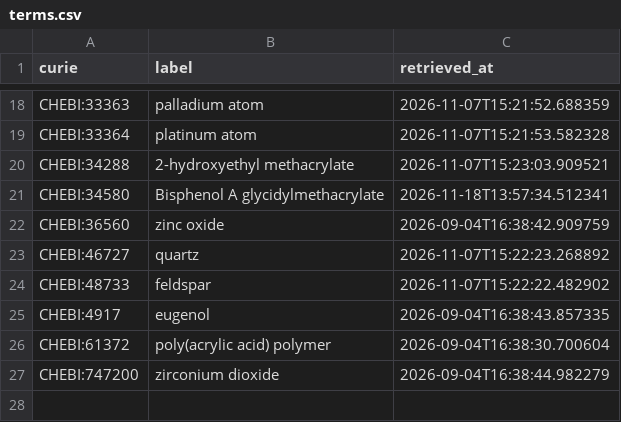
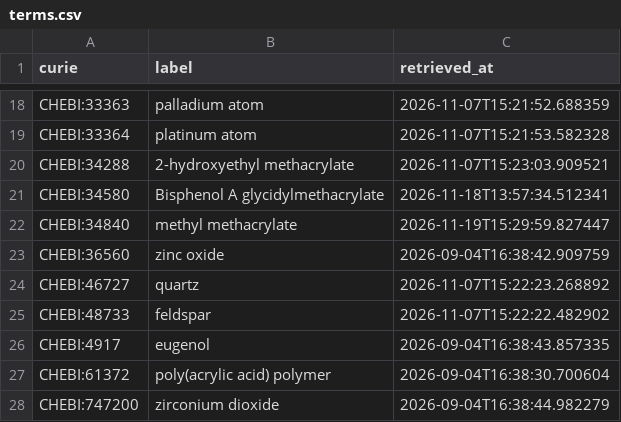
Before and after one commit to caufieldjh/dentamech, a CSV file: cache/chebi/terms.csv, drawn as a sheet; only a part is shown, gaps mark what is left out.

```diff
--- a/cache/chebi/terms.csv
+++ b/cache/chebi/terms.csv
@@ -21,2 +21,3 @@ CHEBI:34288,2-hydroxyethyl methacrylate,2026-11-07T15:23:03.909521
 CHEBI:34580,Bisphenol A glycidylmethacrylate,2026-11-18T13:57:34.512341
+CHEBI:34840,methyl methacrylate,2026-11-19T15:29:59.827447
 CHEBI:36560,zinc oxide,2026-09-04T16:38:42.909759
```
Also changed, not shown: cache/enums/chemicalentityterm_2f76c81e1e18.csv, curation/paper_log.tsv, 6 other files.
